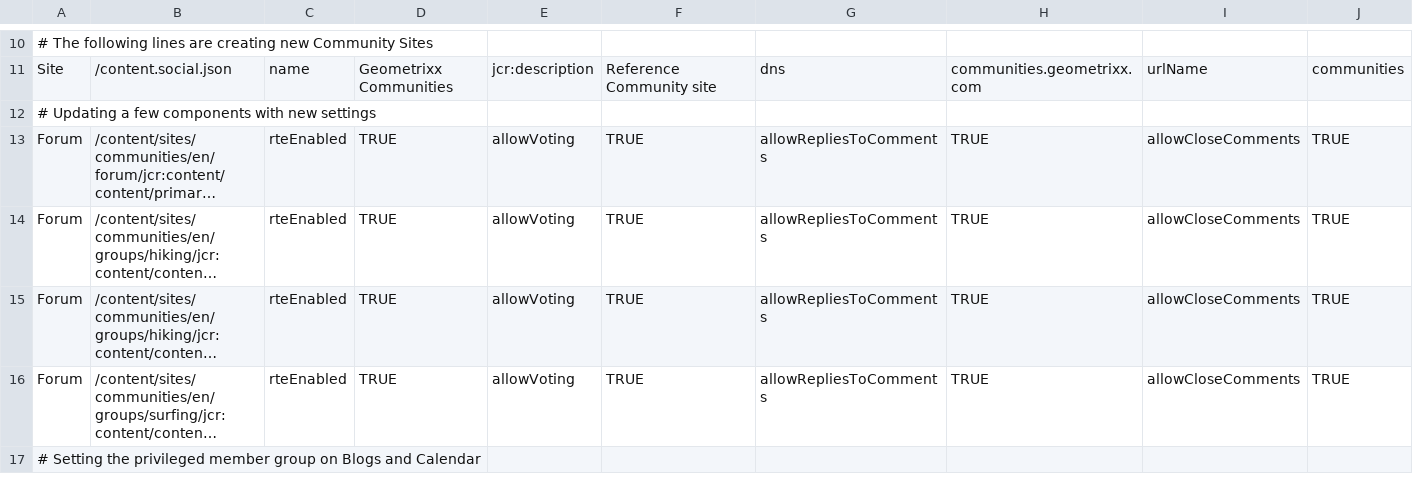
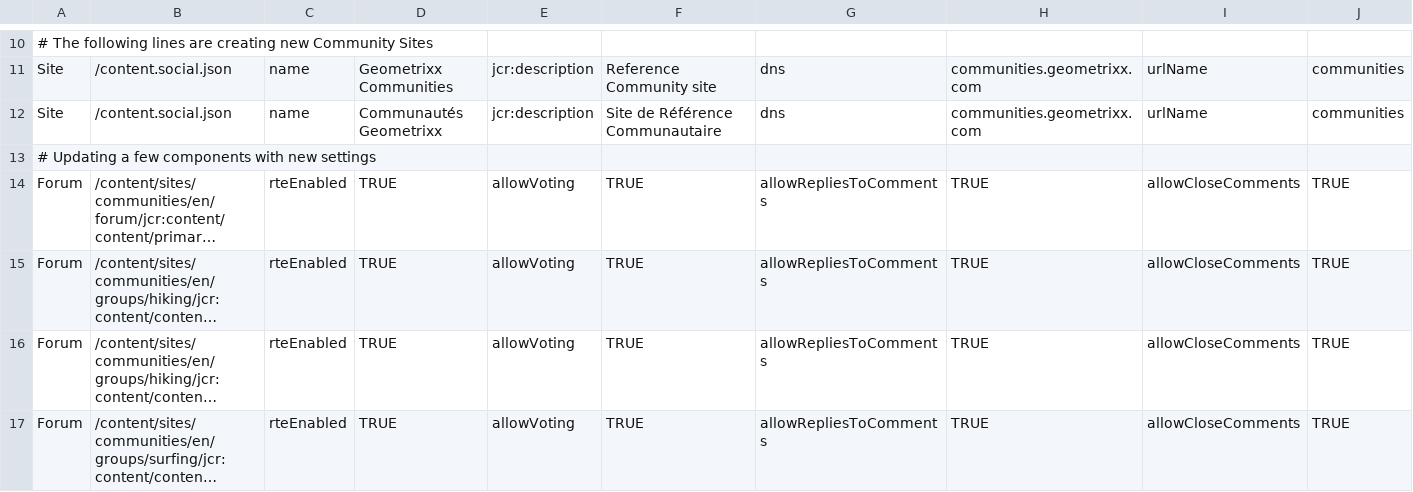
Before and after one commit to feltey/aem-demo-machine, a CSV file: dist/community/maven/reference/src/main/content/jcr_root/etc/community/reference/2-author-site.csv, drawn as a sheet; only a part is shown, gaps mark what is left out; the shorter side is filled out with more unchanged rows; long unchanged cells end in …; rows hold the shown columns only; the diff covers the shown part only; the diff names each change by its address in the sheet, - before the commit and + after, or states it on an @@ line.

Commit message:
Support for multilingual Communities

```diff
--- a/dist/community/maven/reference/src/main/content/jcr_root/etc/community/reference/2-author-site.csv
+++ b/dist/community/maven/reference/src/main/content/jcr_root/etc/community/reference/2-author-site.csv
+row 12: Site | /content.social.json | name | Communautés Geometrixx | jcr:description | Site de Référence Communautaire | dns | communities.geometrixx.com | urlName | communities
```
Also changed, not shown: 1 added row elsewhere in this file, 16 other files.
